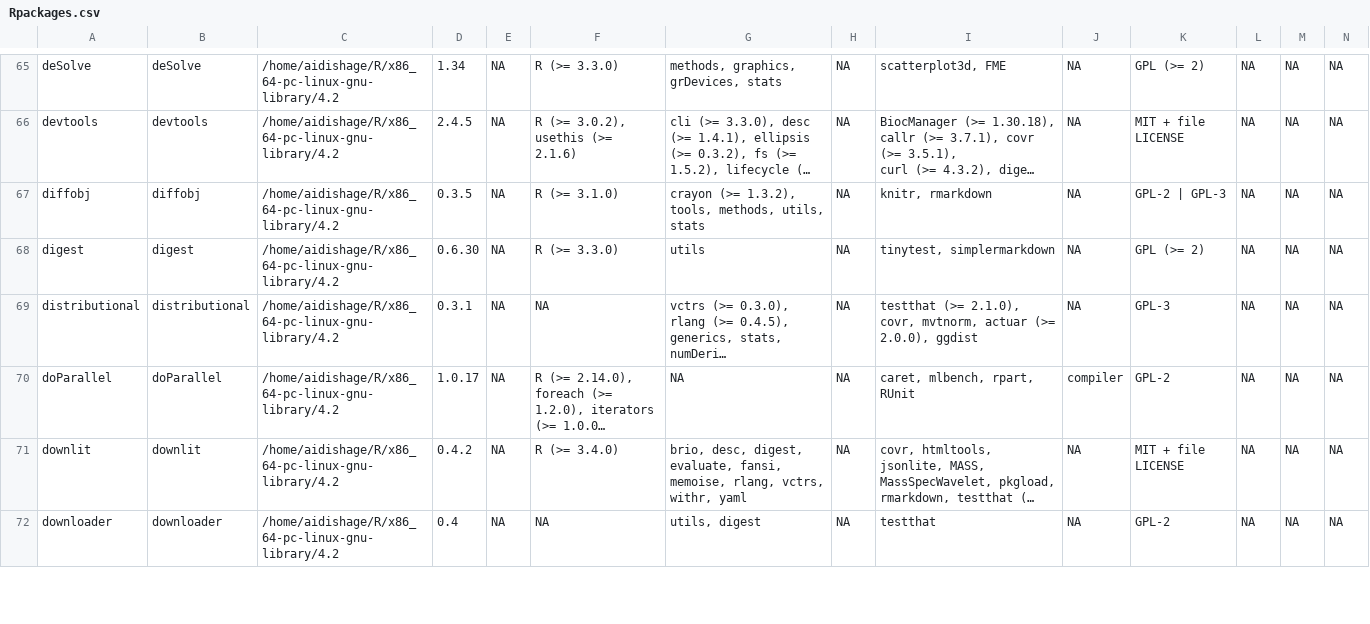
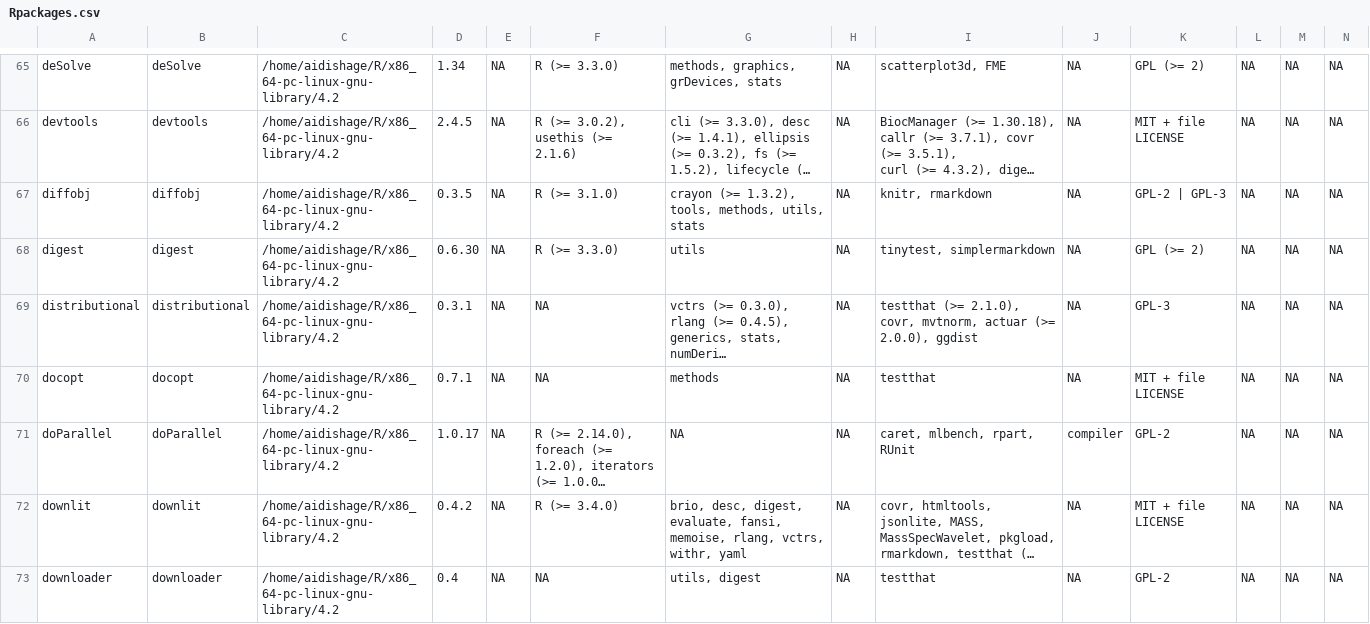
Before and after one commit to Song921012/myenv, a CSV file: Rpackages.csv, drawn as a sheet; only a part is shown, gaps mark what is left out; long unchanged cells end in …; rows hold the shown columns only; the diff covers the shown part only; the diff names each change by its address in the sheet, - before the commit and + after, or states it on an @@ line.

```diff
--- a/Rpackages.csv
+++ b/Rpackages.csv
+row 70: docopt | docopt | /home/aidishage/R/x86_64-pc-linux-gnu-library/4.2 | 0.7.1 | NA | NA | methods | NA | testthat | NA | MIT + file LICENSE | NA | NA | NA
```
Also changed, not shown: 4 added rows elsewhere in this file, 3 other files.
